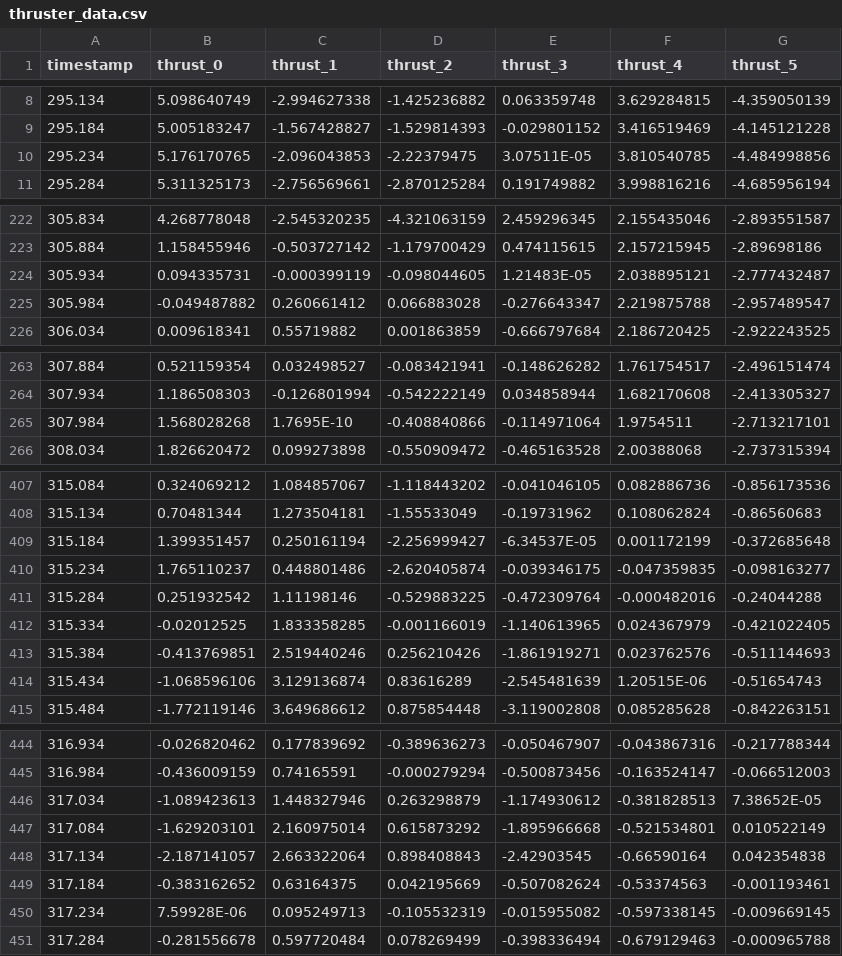
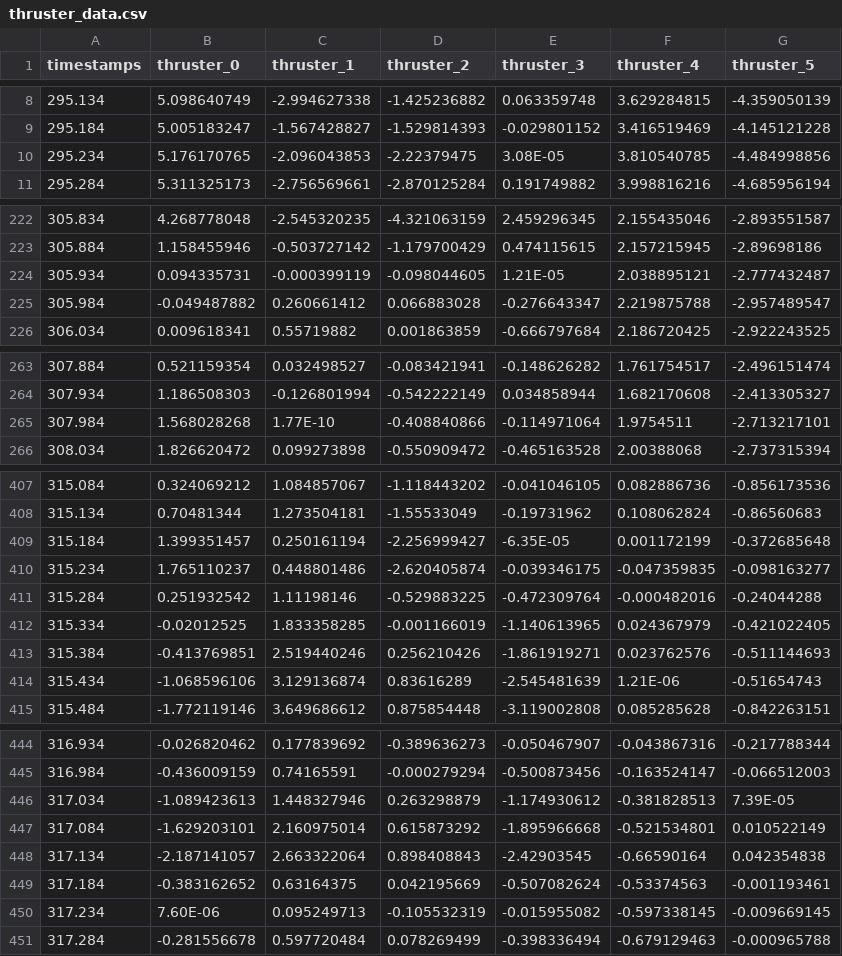
Before and after one commit to dream-oyh/LS-PSO-Hydro-coff-identification, a CSV file: thruster_data.csv, drawn as a sheet; only a part is shown, gaps mark what is left out; the diff covers the shown part only.

```diff
--- a/thruster_data.csv
+++ b/thruster_data.csv
@@ -1 +1 @@
-timestamp,thrust_0,thrust_1,thrust_2,thrust_3,thrust_4,thrust_5
+timestamps,thruster_0,thruster_1,thruster_2,thruster_3,thruster_4,thruster_5
@@ -9,3 +9,3 @@
 295.184,5.005183247,-1.567428827,-1.529814393,-0.029801152,3.416519469,-4.145121228
-295.234,5.176170765,-2.096043853,-2.22379475,3.07511E-05,3.810540785,-4.484998856
+295.234,5.176170765,-2.096043853,-2.22379475,3.08E-05,3.810540785,-4.484998856
 295.284,5.311325173,-2.756569661,-2.870125284,0.191749882,3.998816216,-4.685956194
@@ -223,3 +223,3 @@
 305.884,1.158455946,-0.503727142,-1.179700429,0.474115615,2.157215945,-2.89698186
-305.934,0.094335731,-0.000399119,-0.098044605,1.21483E-05,2.038895121,-2.777432487
+305.934,0.094335731,-0.000399119,-0.098044605,1.21E-05,2.038895121,-2.777432487
 305.984,-0.049487882,0.260661412,0.066883028,-0.276643347,2.219875788,-2.957489547
@@ -264,3 +264,3 @@
 307.934,1.186508303,-0.126801994,-0.542222149,0.034858944,1.682170608,-2.413305327
-307.984,1.568028268,1.7695E-10,-0.408840866,-0.114971064,1.9754511,-2.713217101
+307.984,1.568028268,1.77E-10,-0.408840866,-0.114971064,1.9754511,-2.713217101
 308.034,1.826620472,0.099273898,-0.550909472,-0.465163528,2.00388068,-2.737315394
@@ -408,3 +408,3 @@
 315.134,0.70481344,1.273504181,-1.55533049,-0.19731962,0.108062824,-0.86560683
-315.184,1.399351457,0.250161194,-2.256999427,-6.34537E-05,0.001172199,-0.372685648
+315.184,1.399351457,0.250161194,-2.256999427,-6.35E-05,0.001172199,-0.372685648
 315.234,1.765110237,0.448801486,-2.620405874,-0.039346175,-0.047359835,-0.098163277
@@ -413,3 +413,3 @@
 315.384,-0.413769851,2.519440246,0.256210426,-1.861919271,0.023762576,-0.511144693
-315.434,-1.068596106,3.129136874,0.83616289,-2.545481639,1.20515E-06,-0.51654743
+315.434,-1.068596106,3.129136874,0.83616289,-2.545481639,1.21E-06,-0.51654743
 315.484,-1.772119146,3.649686612,0.875854448,-3.119002808,0.085285628,-0.842263151
@@ -445,3 +445,3 @@
 316.984,-0.436009159,0.74165591,-0.000279294,-0.500873456,-0.163524147,-0.066512003
-317.034,-1.089423613,1.448327946,0.263298879,-1.174930612,-0.381828513,7.38652E-05
+317.034,-1.089423613,1.448327946,0.263298879,-1.174930612,-0.381828513,7.39E-05
 317.084,-1.629203101,2.160975014,0.615873292,-1.895966668,-0.521534801,0.010522149
@@ -449,3 +449,3 @@
 317.184,-0.383162652,0.63164375,0.042195669,-0.507082624,-0.53374563,-0.001193461
-317.234,7.59928E-06,0.095249713,-0.105532319,-0.015955082,-0.597338145,-0.009669145
+317.234,7.60E-06,0.095249713,-0.105532319,-0.015955082,-0.597338145,-0.009669145
 317.284,-0.281556678,0.597720484,0.078269499,-0.398336494,-0.679129463,-0.000965788
```
Also changed, not shown: 20 removed rows and 15 edited cells elsewhere in this file, pose_data.csv, 7 other files.
